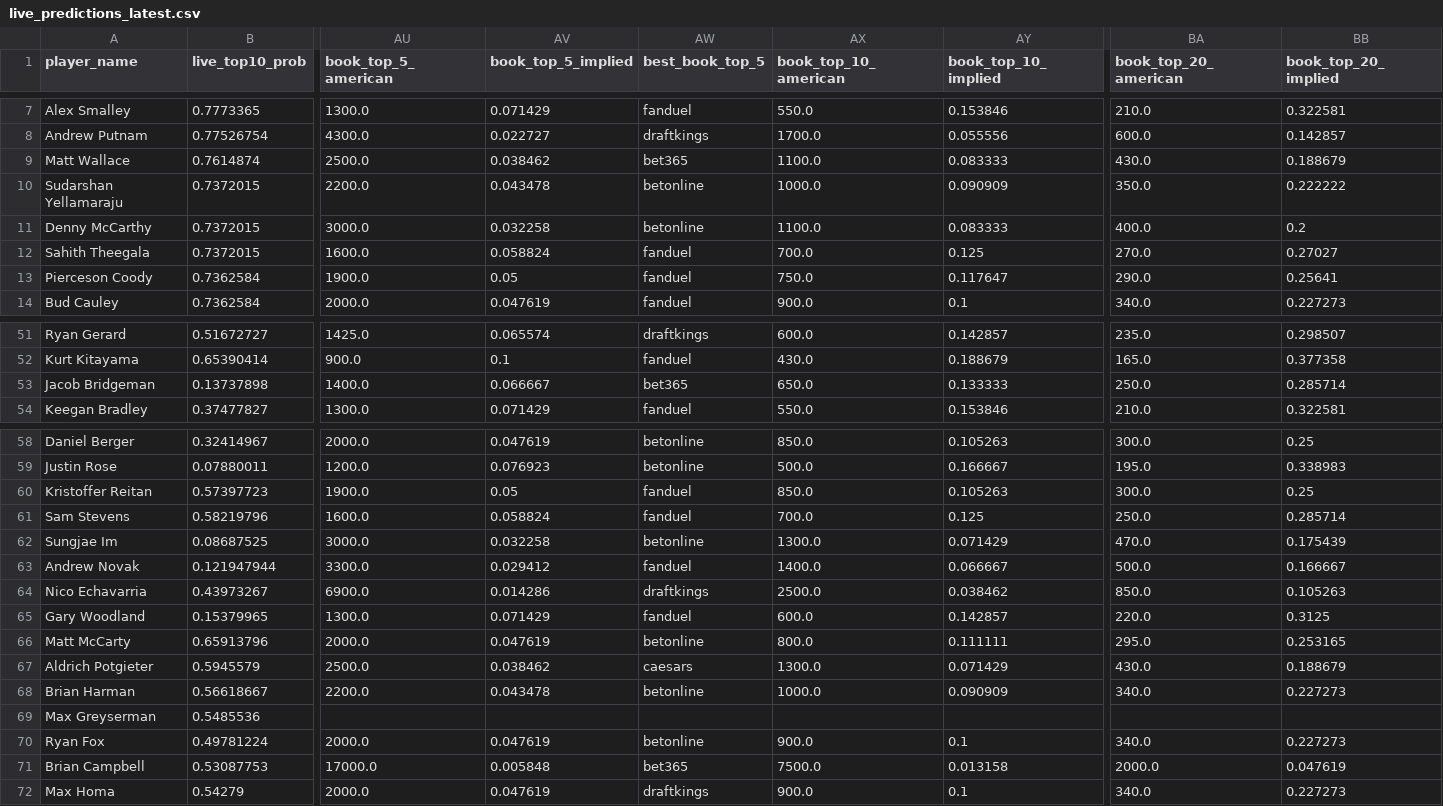
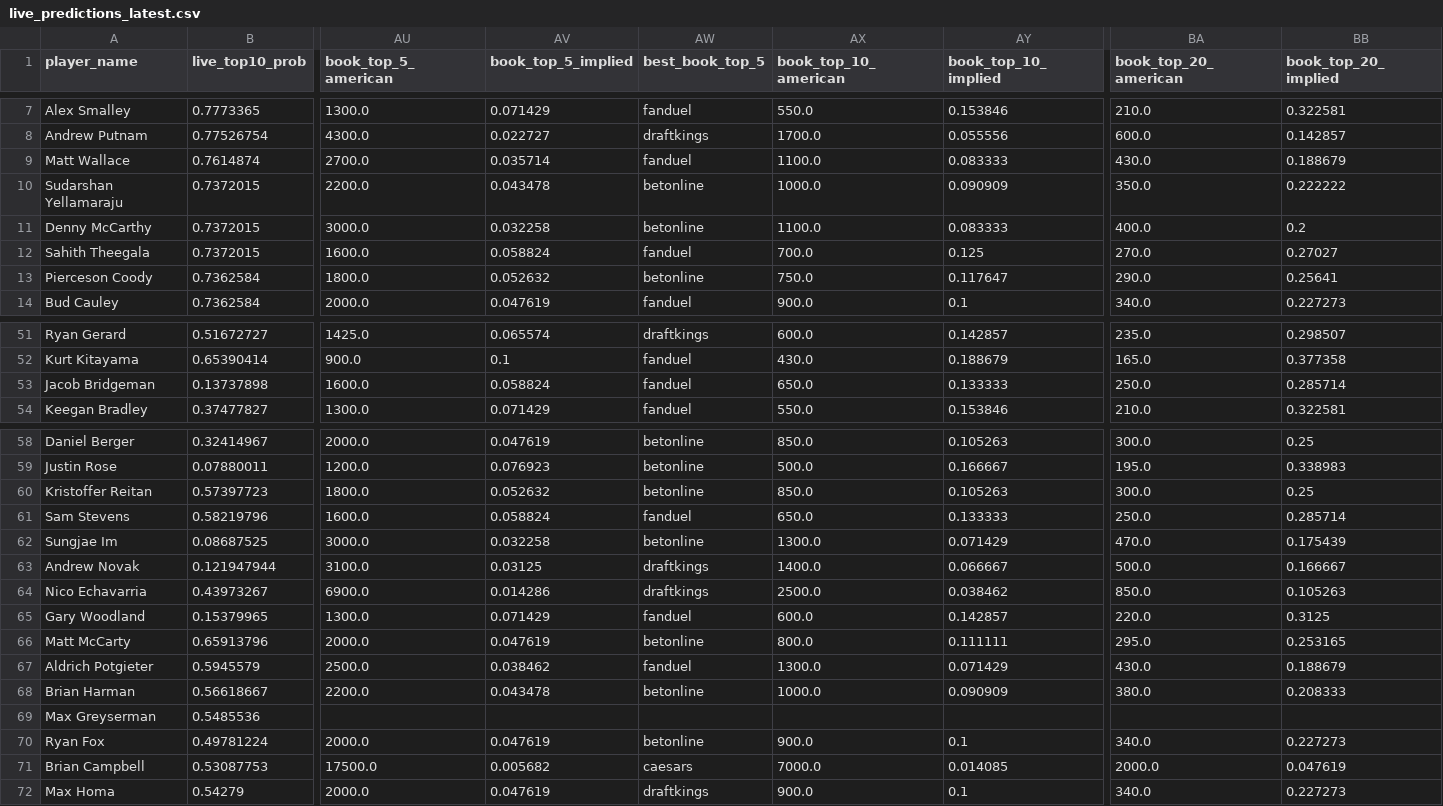
Before and after one commit to dylanjaynes/augusta-national-model, a CSV file: data/live/live_predictions_latest.csv, drawn as a sheet; only a part is shown, gaps mark what is left out; the diff covers the shown part only; the diff names each change by its address in the sheet, - before the commit and + after, or states it on an @@ line.

Commit message:
live: auto-refresh 2026-05-05 17:55

```diff
--- a/data/live/live_predictions_latest.csv
+++ b/data/live/live_predictions_latest.csv
-AU9 (book_top_5_american): 2500.0
+AU9 (book_top_5_american): 2700.0
-AV9 (book_top_5_implied): 0.038462
+AV9 (book_top_5_implied): 0.035714
-AW9 (best_book_top_5): bet365
+AW9 (best_book_top_5): fanduel
-AU13 (book_top_5_american): 1900.0
+AU13 (book_top_5_american): 1800.0
-AV13 (book_top_5_implied): 0.05
+AV13 (book_top_5_implied): 0.052632
-AW13 (best_book_top_5): fanduel
+AW13 (best_book_top_5): betonline
-AU53 (book_top_5_american): 1400.0
+AU53 (book_top_5_american): 1600.0
-AV53 (book_top_5_implied): 0.066667
+AV53 (book_top_5_implied): 0.058824
-AW53 (best_book_top_5): bet365
+AW53 (best_book_top_5): fanduel
-AU60 (book_top_5_american): 1900.0
+AU60 (book_top_5_american): 1800.0
-AV60 (book_top_5_implied): 0.05
+AV60 (book_top_5_implied): 0.052632
-AW60 (best_book_top_5): fanduel
+AW60 (best_book_top_5): betonline
-AX61 (book_top_10_american): 700.0
+AX61 (book_top_10_american): 650.0
-AY61 (book_top_10_implied): 0.125
+AY61 (book_top_10_implied): 0.133333
-AU63 (book_top_5_american): 3300.0
+AU63 (book_top_5_american): 3100.0
-AV63 (book_top_5_implied): 0.029412
+AV63 (book_top_5_implied): 0.03125
-AW63 (best_book_top_5): fanduel
+AW63 (best_book_top_5): draftkings
-AW67 (best_book_top_5): caesars
+AW67 (best_book_top_5): fanduel
-BA68 (book_top_20_american): 340.0
+BA68 (book_top_20_american): 380.0
-BB68 (book_top_20_implied): 0.227273
+BB68 (book_top_20_implied): 0.208333
-AU71 (book_top_5_american): 17000.0
+AU71 (book_top_5_american): 17500.0
-AV71 (book_top_5_implied): 0.005848
+AV71 (book_top_5_implied): 0.005682
-AW71 (best_book_top_5): bet365
+AW71 (best_book_top_5): caesars
-AX71 (book_top_10_american): 7500.0
+AX71 (book_top_10_american): 7000.0
-AY71 (book_top_10_implied): 0.013158
+AY71 (book_top_10_implied): 0.014085
```
Also changed, not shown: 15 edited cells elsewhere in this file.
